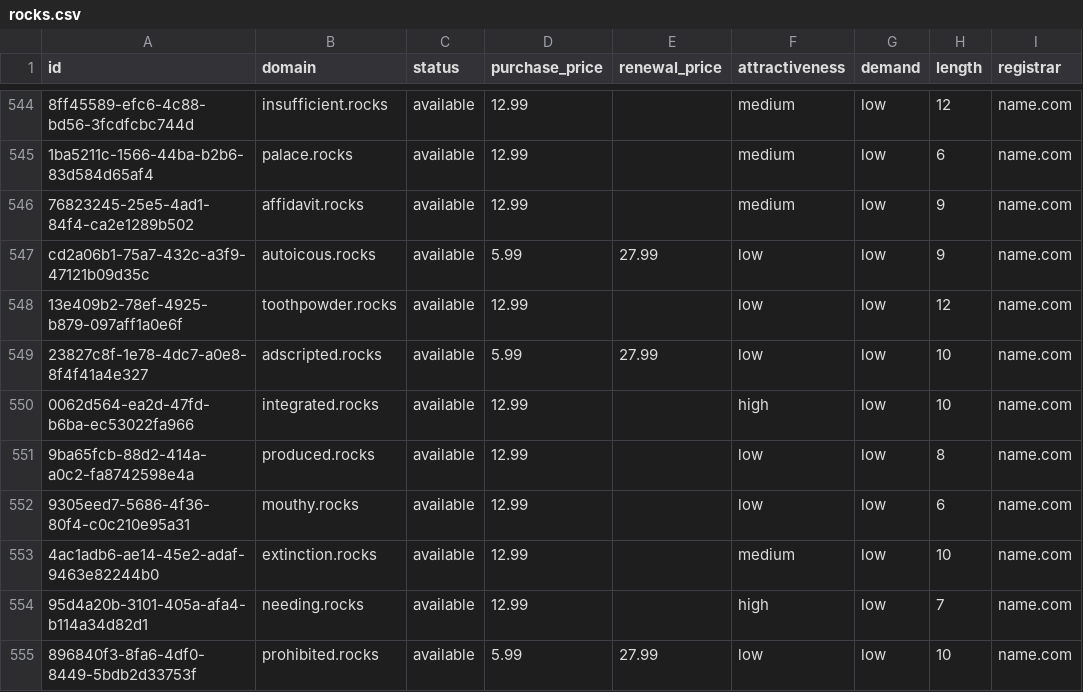
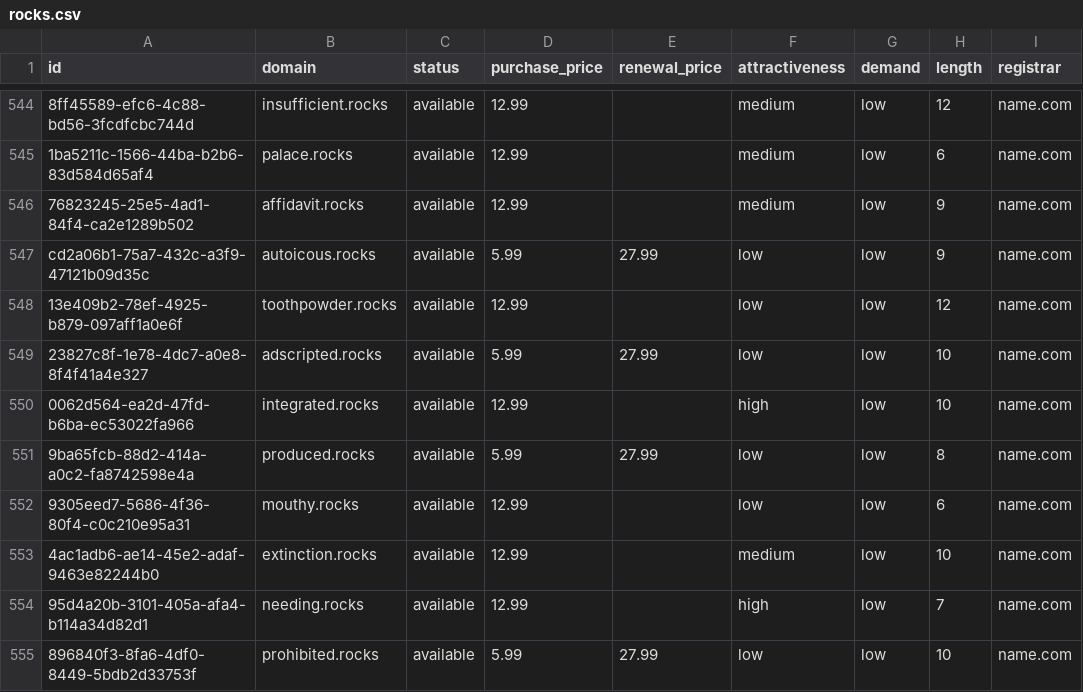
Before and after one commit to UniqueDomains/rocks-oneword-domains, a CSV file: rocks.csv, drawn as a sheet; only a part is shown, gaps mark what is left out; the diff names each change by its address in the sheet, - before the commit and + after, or states it on an @@ line.

Commit message:
Domains update

```diff
--- a/rocks.csv
+++ b/rocks.csv
-D551 (purchase_price): 12.99
+D551 (purchase_price): 5.99
-E551 (renewal_price): (empty)
+E551 (renewal_price): 27.99
```
Also changed, not shown: 4 other files.
